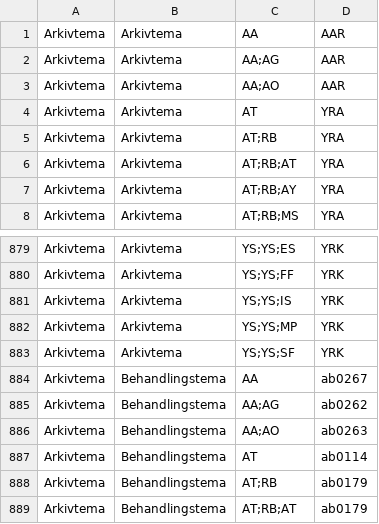
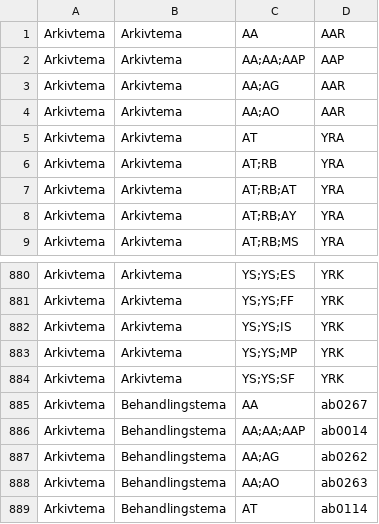
Before and after one commit to navikt/modia-soknadsstatus, a CSV file: apps/arena-infotrygd-soknadsstatus-transform/src/main/resources/kodeverks_mapping.csv, drawn as a sheet; only a part is shown, gaps mark what is left out; the shorter side is filled out with more unchanged rows.

Commit message:
[KAIZEN-0] Legge til AAP mapping

```diff
--- a/apps/arena-infotrygd-soknadsstatus-transform/src/main/resources/kodeverks_mapping.csv
+++ b/apps/arena-infotrygd-soknadsstatus-transform/src/main/resources/kodeverks_mapping.csv
@@ -1,2 +1,3 @@
 Arkivtema,Arkivtema,AA,AAR
+Arkivtema,Arkivtema,AA;AA;AAP,AAP
 Arkivtema,Arkivtema,AA;AG,AAR
@@ -884,2 +885,3 @@ Arkivtema,Arkivtema,YS;YS;SF,YRK
 Arkivtema,Behandlingstema,AA,ab0267
+Arkivtema,Behandlingstema,AA;AA;AAP,ab0014
 Arkivtema,Behandlingstema,AA;AG,ab0262
```
